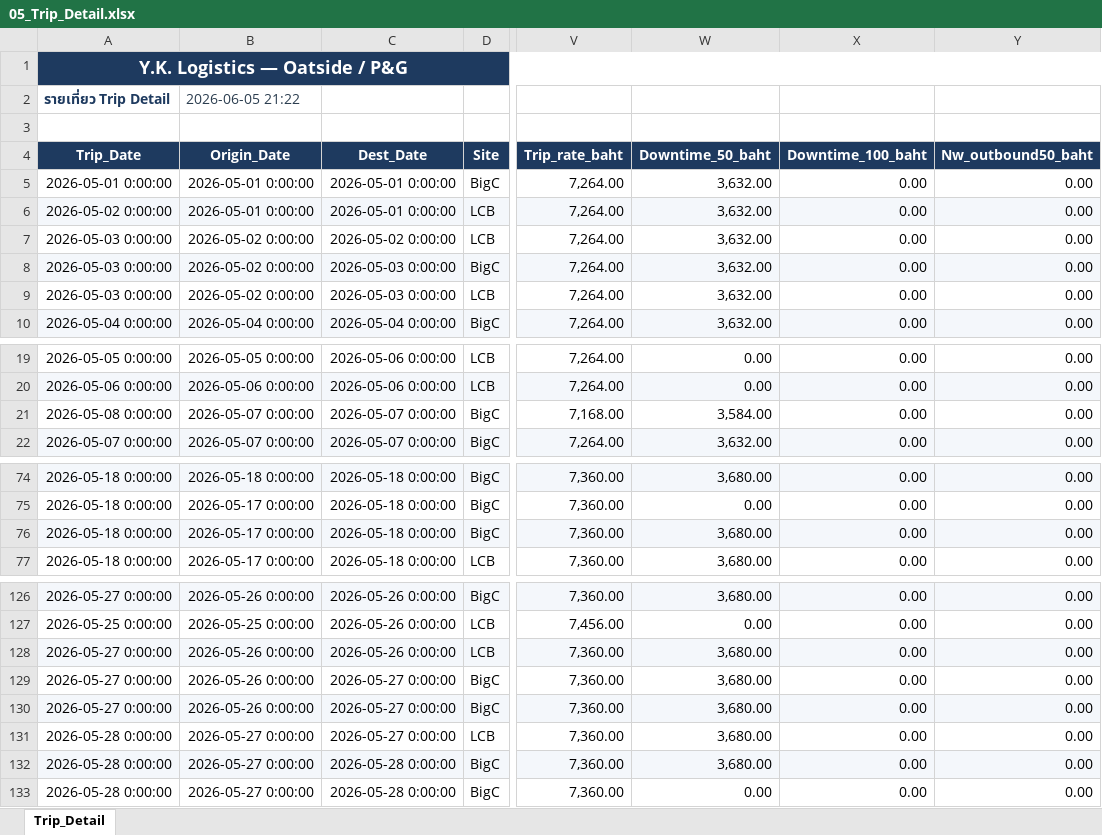
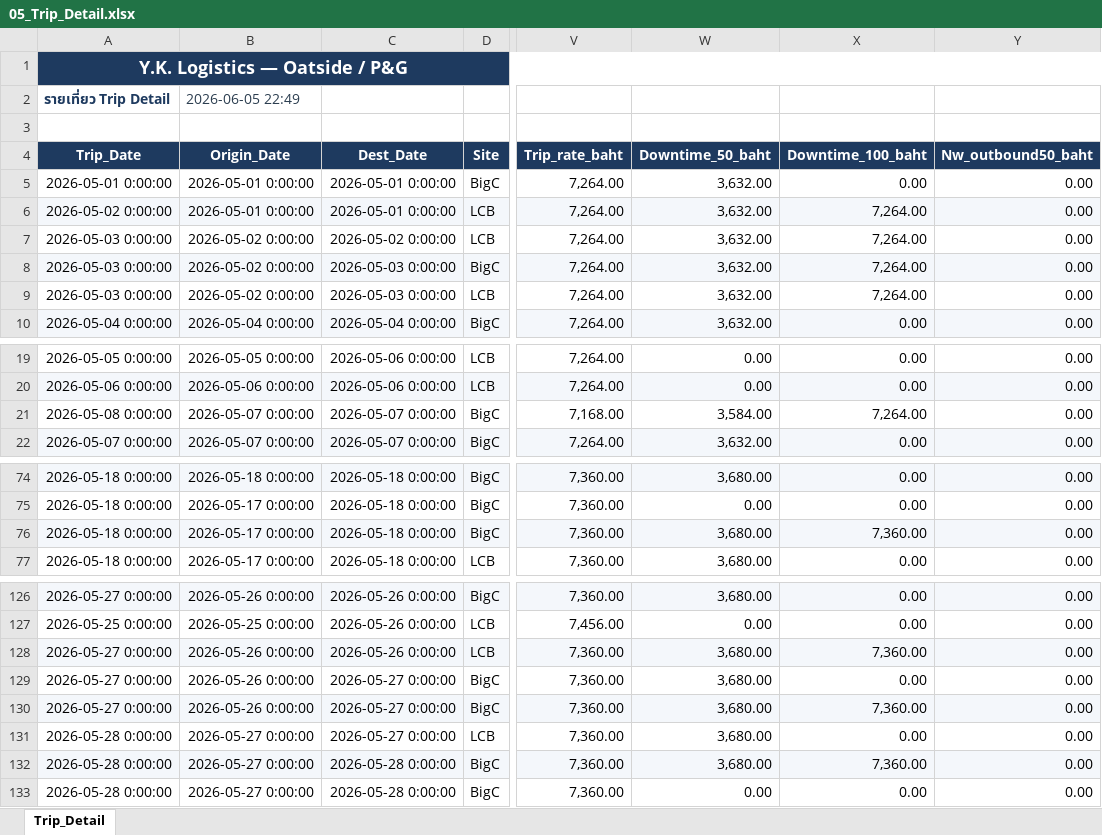
Before and after one commit to yk-logistics/transport-rate-calculator, an Excel workbook: Oatside/TransportRateCalculator/reports/oatside-apr2026/exports/05_Trip_Detail.xlsx, sheet Trip_Detail, drawn as a sheet; only a part is shown, gaps mark what is left out; values as stored, in another font and other column widths than the file's, no borders; the diff names each change by its address in the sheet, - before the commit and + after, or states it on an @@ line.

```diff
--- a/Oatside/TransportRateCalculator/reports/oatside-apr2026/exports/05_Trip_Detail.xlsx (sheet Trip_Detail)
+++ b/Oatside/TransportRateCalculator/reports/oatside-apr2026/exports/05_Trip_Detail.xlsx (sheet Trip_Detail)
-B2 (Origin_Date): 2026-06-05 21:22
+B2 (Origin_Date): 2026-06-05 22:49
-X6:X9 (Downtime_100_baht): 0.00
+X6:X9 (Downtime_100_baht): 7,264.00
-X21 (Downtime_100_baht): 0.00
+X21 (Downtime_100_baht): 7,264.00
-X76 (Downtime_100_baht): 0.00
+X76 (Downtime_100_baht): 7,360.00
-X128 (Downtime_100_baht): 0.00
+X128 (Downtime_100_baht): 7,360.00
-X130 (Downtime_100_baht): 0.00
+X130 (Downtime_100_baht): 7,360.00
-X132 (Downtime_100_baht): 0.00
+X132 (Downtime_100_baht): 7,360.00
```
Also changed, not shown: Oatside/Oatside_PG_Trip_Summary_By_Site.xlsx, Oatside/TransportRateCalculator/reports/oatside-apr2026/exports/00_Full_Workbook.xlsx, 55 other files.
